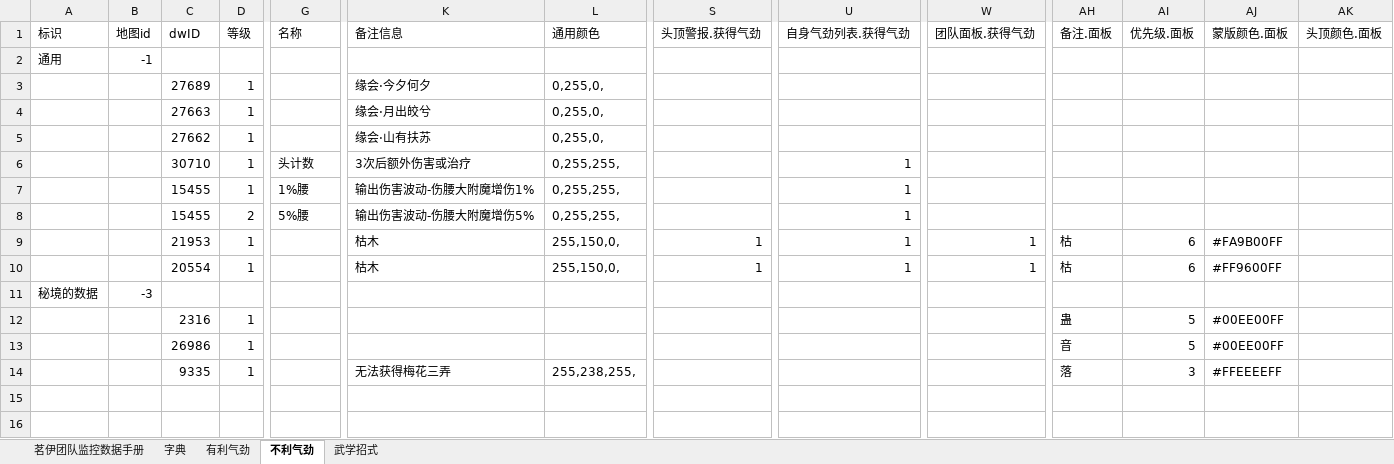
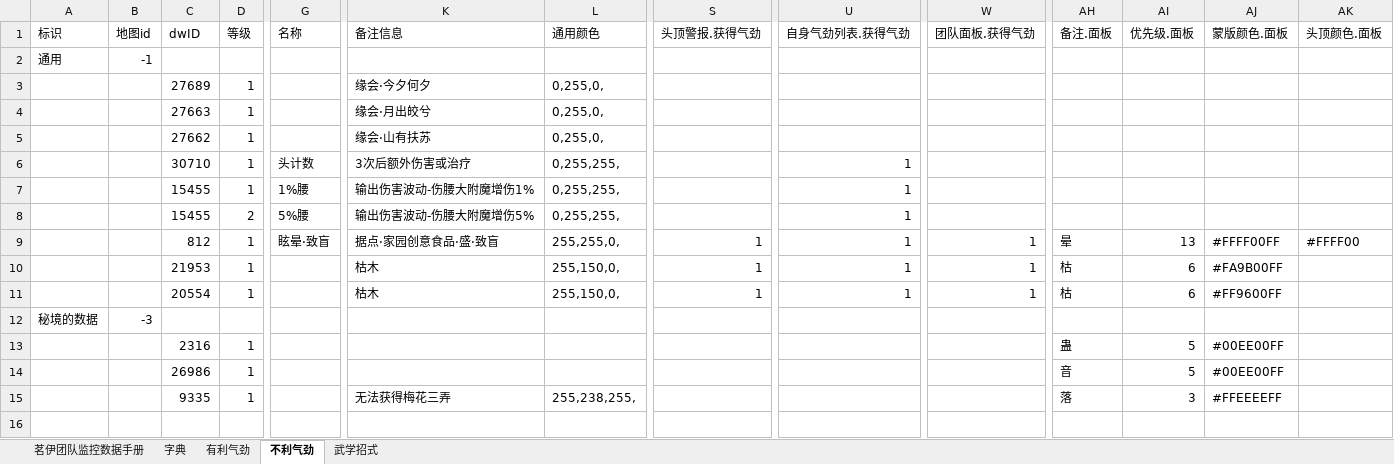
Before and after one commit to LyKoiya/LHDBM, an Excel workbook: 气劲/通用气劲.xlsx, sheet 不利气劲, drawn as a sheet; only a part is shown, gaps mark what is left out; values as stored, in another font and other column widths than the file's, no borders; rows hold the shown columns only; the diff names each change by its address in the sheet, - before the commit and + after, or states it on an @@ line.

```diff
--- a/气劲/通用气劲.xlsx (sheet 不利气劲)
+++ b/气劲/通用气劲.xlsx (sheet 不利气劲)
+row 9:  |  | 812 | 1 | 眩晕·致盲 | 据点·家园创意食品·盛·致盲 | 255,255,0, | 1 | 1 | 1 | 晕 | 13 | #FFFF00FF | #FFFF00
```
Also changed, not shown: sheet 茗伊团队监控数据手册, 阵营/攻防监控.xlsx, 2 other files.
